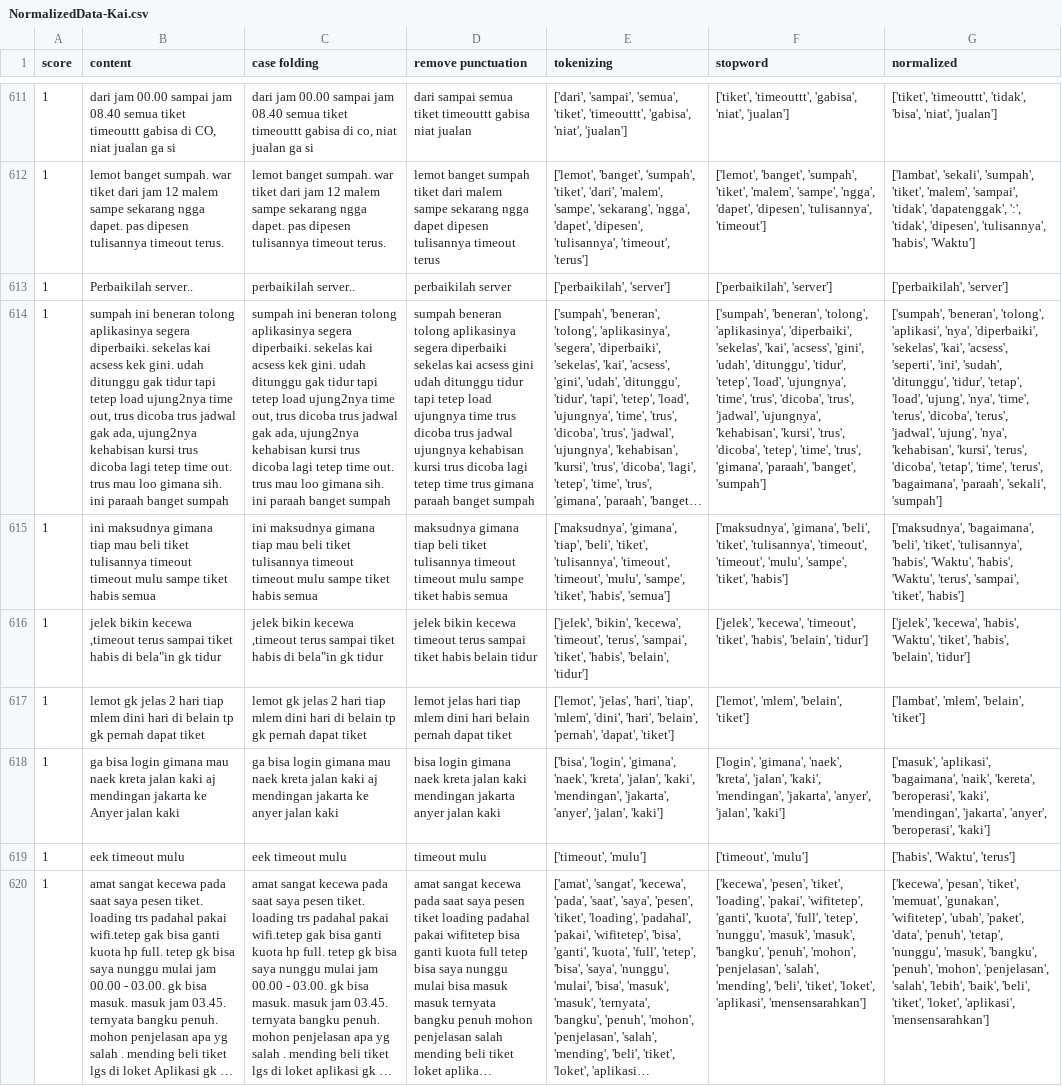
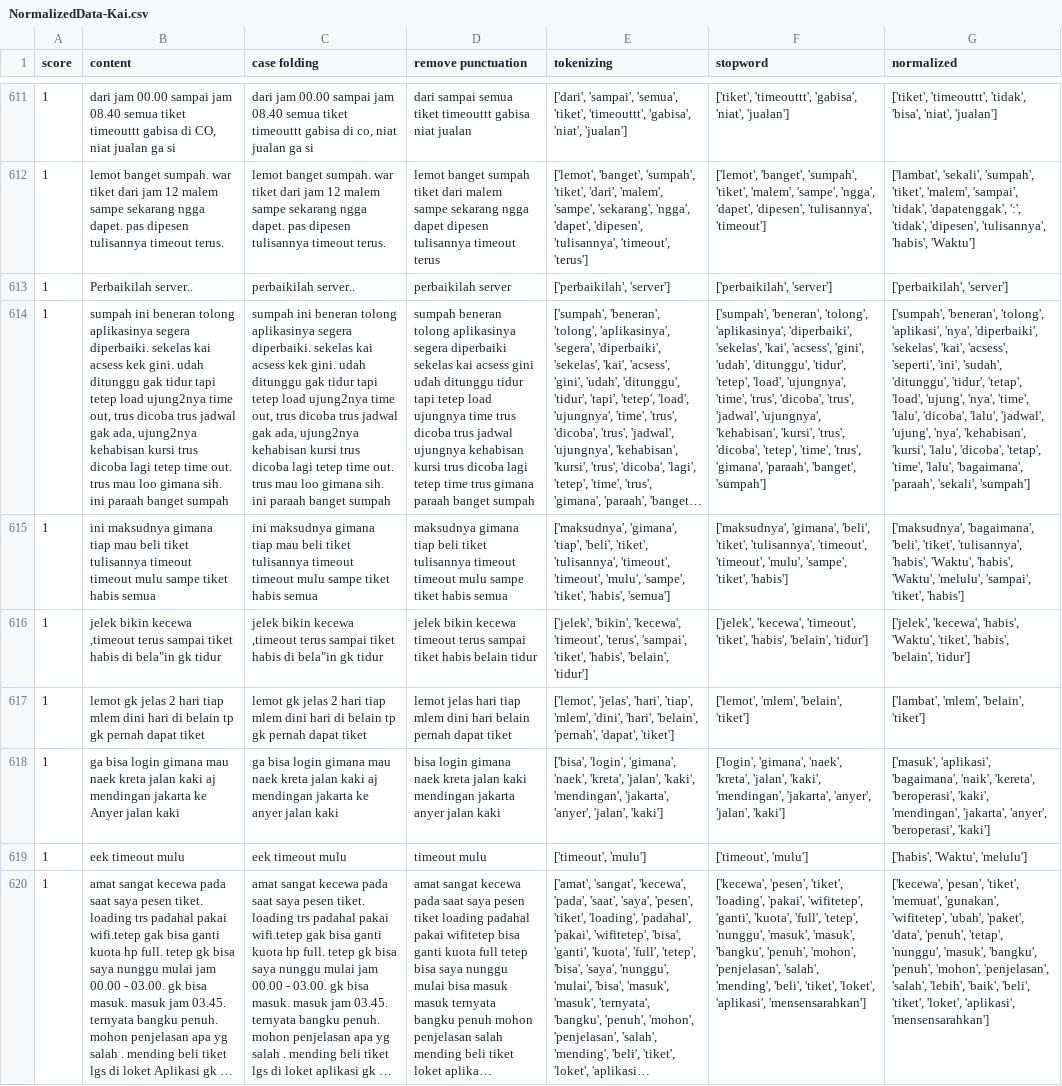
Before and after one commit to erycaaaaa/TransportApp-Sentiment-Analysis-Lexicon-Inset-SVM, a CSV file: Notebook/NormalizedData-Kai.csv, drawn as a sheet; only a part is shown, gaps mark what is left out; long unchanged cells end in …; the diff covers the shown part only; the diff names each change by its address in the sheet, - before the commit and + after, or states it on an @@ line.

```diff
--- a/Notebook/NormalizedData-Kai.csv
+++ b/Notebook/NormalizedData-Kai.csv
-G614 (normalized): …'nya', 'time', 'terus', 'dicoba', 'terus', 'jadwal', 'ujung', 'nya', 'kehabisan', 'kursi', 'terus', 'dicoba', 'tetap', 'time', 'terus', 'bagaimana', 'paraah',…
+G614 (normalized): …'nya', 'time', 'lalu', 'dicoba', 'lalu', 'jadwal', 'ujung', 'nya', 'kehabisan', 'kursi', 'lalu', 'dicoba', 'tetap', 'time', 'lalu', 'bagaimana', 'paraah',…
-G615 (normalized): …'habis', 'Waktu', 'terus', 'sampai', 'tiket',…
+G615 (normalized): …'habis', 'Waktu', 'melulu', 'sampai', 'tiket',…
-G619 (normalized): ['habis', 'Waktu', 'terus']
+G619 (normalized): ['habis', 'Waktu', 'melulu']
```
Also changed, not shown: 188 edited cells elsewhere in this file, Notebook/LabelingData-KAI.csv, Notebook/StemminData-KAI.csv, 8 other files.
